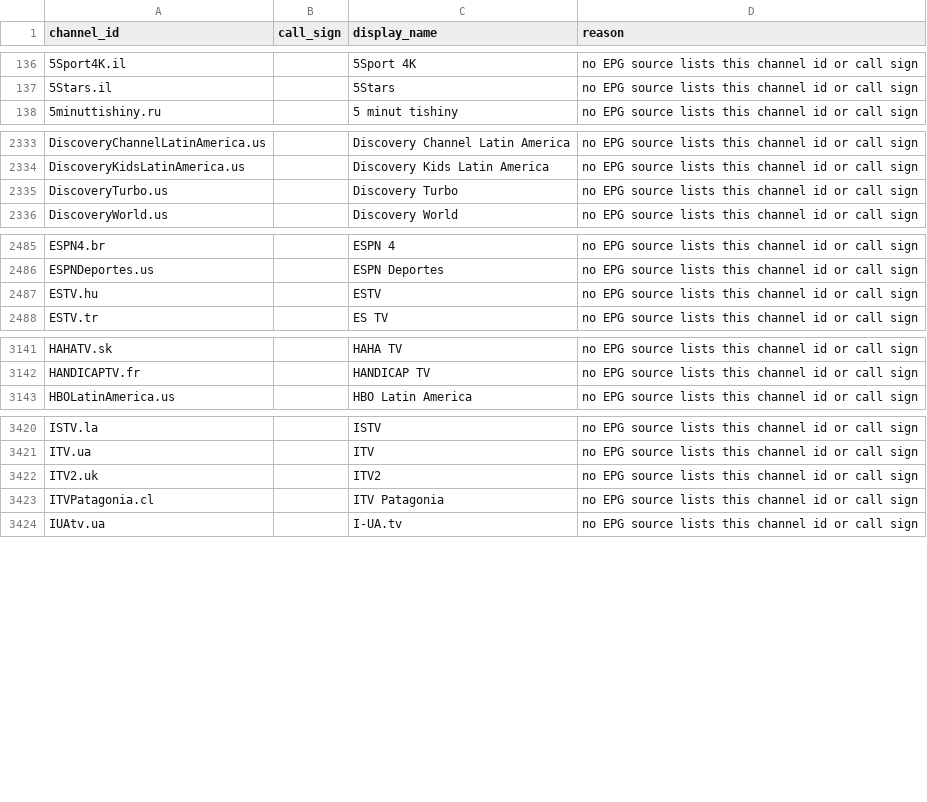
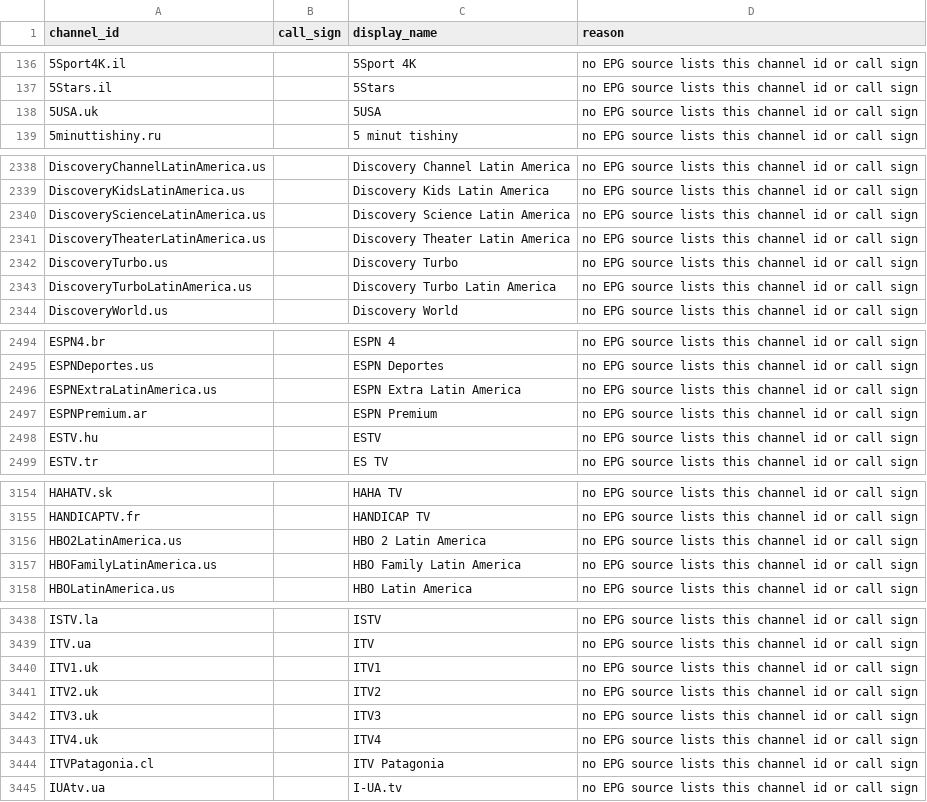
Before and after one commit to 7000premiumchannels/android-tv-guru-playlists, a CSV file: reports/epg-unmatched.csv, drawn as a sheet; only a part is shown, gaps mark what is left out; the diff covers the shown part only.

```diff
--- a/reports/epg-unmatched.csv
+++ b/reports/epg-unmatched.csv
@@ -137,2 +137,3 @@ channel_id,call_sign,display_name,reason
 5Stars.il,,5Stars,no EPG source lists this channel id or call sign
+5USA.uk,,5USA,no EPG source lists this channel id or call sign
 5minuttishiny.ru,,5 minut tishiny,no EPG source lists this channel id or call sign
@@ -2334,3 +2339,6 @@ DiscoveryChannelLatinAmerica.us,,Discovery Channel Latin America,no EPG source l
 DiscoveryKidsLatinAmerica.us,,Discovery Kids Latin America,no EPG source lists this channel id or call sign
+DiscoveryScienceLatinAmerica.us,,Discovery Science Latin America,no EPG source lists this channel id or call sign
+DiscoveryTheaterLatinAmerica.us,,Discovery Theater Latin America,no EPG source lists this channel id or call sign
 DiscoveryTurbo.us,,Discovery Turbo,no EPG source lists this channel id or call sign
+DiscoveryTurboLatinAmerica.us,,Discovery Turbo Latin America,no EPG source lists this channel id or call sign
 DiscoveryWorld.us,,Discovery World,no EPG source lists this channel id or call sign
@@ -2486,2 +2495,4 @@ ESPN4.br,,ESPN 4,no EPG source lists this channel id or call sign
 ESPNDeportes.us,,ESPN Deportes,no EPG source lists this channel id or call sign
+ESPNExtraLatinAmerica.us,,ESPN Extra Latin America,no EPG source lists this channel id or call sign
+ESPNPremium.ar,,ESPN Premium,no EPG source lists this channel id or call sign
 ESTV.hu,,ESTV,no EPG source lists this channel id or call sign
@@ -3142,2 +3155,4 @@ HAHATV.sk,,HAHA TV,no EPG source lists this channel id or call sign
 HANDICAPTV.fr,,HANDICAP TV,no EPG source lists this channel id or call sign
+HBO2LatinAmerica.us,,HBO 2 Latin America,no EPG source lists this channel id or call sign
+HBOFamilyLatinAmerica.us,,HBO Family Latin America,no EPG source lists this channel id or call sign
 HBOLatinAmerica.us,,HBO Latin America,no EPG source lists this channel id or call sign
@@ -3421,3 +3439,6 @@ ISTV.la,,ISTV,no EPG source lists this channel id or call sign
 ITV.ua,,ITV,no EPG source lists this channel id or call sign
+ITV1.uk,,ITV1,no EPG source lists this channel id or call sign
 ITV2.uk,,ITV2,no EPG source lists this channel id or call sign
+ITV3.uk,,ITV3,no EPG source lists this channel id or call sign
+ITV4.uk,,ITV4,no EPG source lists this channel id or call sign
 ITVPatagonia.cl,,ITV Patagonia,no EPG source lists this channel id or call sign
```
Also changed, not shown: 24 added rows and 7 removed rows elsewhere in this file, reports/epg-matches.csv, 5 other files.
